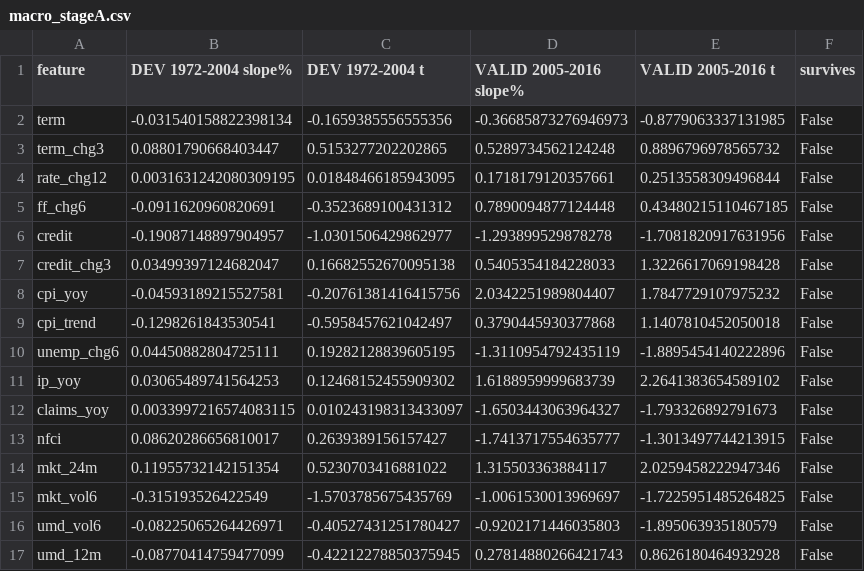
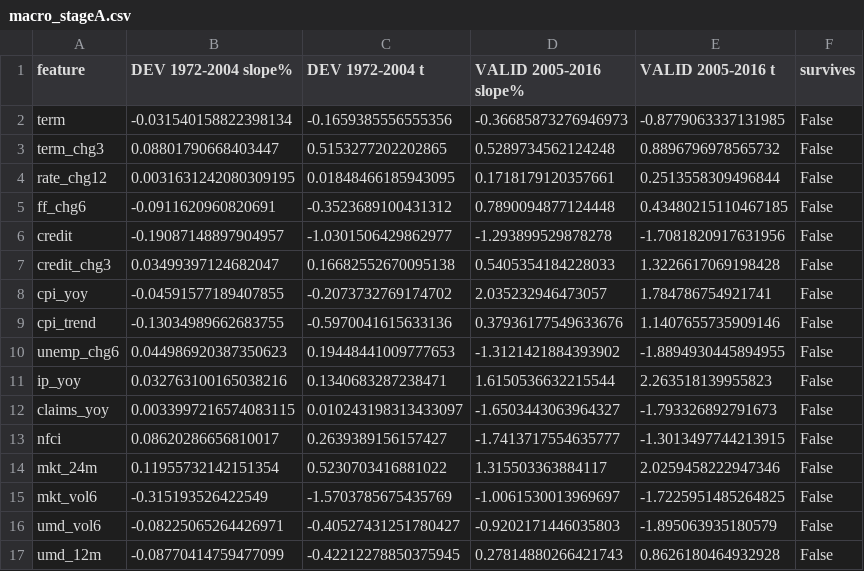
Before and after one commit to connormortoncbtx-sketch/momentum-system, a CSV file: research/results/macro_stageA.csv, drawn as a sheet.

```diff
--- a/research/results/macro_stageA.csv
+++ b/research/results/macro_stageA.csv
@@ -7,6 +7,6 @@ credit,-0.19087148897904957,-1.0301506429862977,-1.293899529878278,-1.7081820917
 credit_chg3,0.03499397124682047,0.16682552670095138,0.5405354184228033,1.3226617069198428,False
-cpi_yoy,-0.04593189215527581,-0.20761381416415756,2.0342251989804407,1.7847729107975232,False
-cpi_trend,-0.1298261843530541,-0.5958457621042497,0.3790445930377868,1.1407810452050018,False
-unemp_chg6,0.04450882804725111,0.19282128839605195,-1.3110954792435119,-1.8895454140222896,False
-ip_yoy,0.03065489741564253,0.12468152455909302,1.6188959999683739,2.2641383654589102,False
+cpi_yoy,-0.04591577189407855,-0.2073732769174702,2.035232946473057,1.784786754921741,False
+cpi_trend,-0.13034989662683755,-0.5970041615633136,0.37936177549633676,1.1407655735909146,False
+unemp_chg6,0.044986920387350623,0.19448441009777653,-1.3121421884393902,-1.8894930445894955,False
+ip_yoy,0.032763100165038216,0.1340683287238471,1.6150536632215544,2.263518139955823,False
 claims_yoy,0.0033997216574083115,0.010243198313433097,-1.6503443063964327,-1.793326892791673,False
```
Also changed, not shown: research/results/macro_holdout.csv, research/results/macro_weights_monthly.csv.
